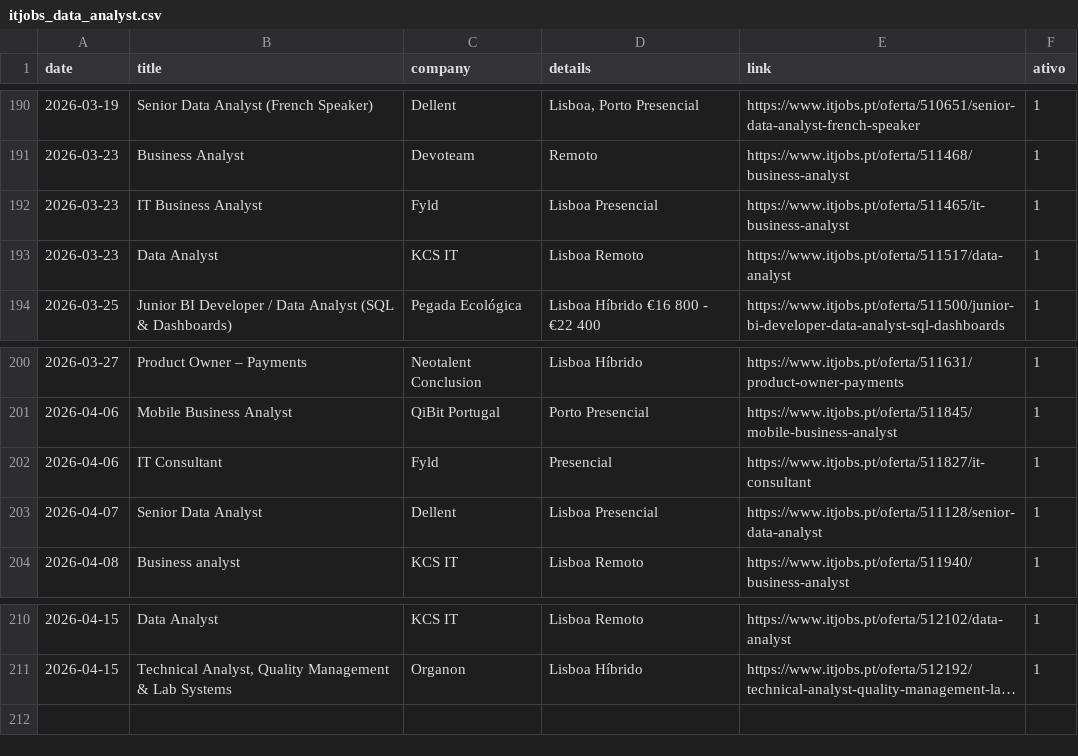
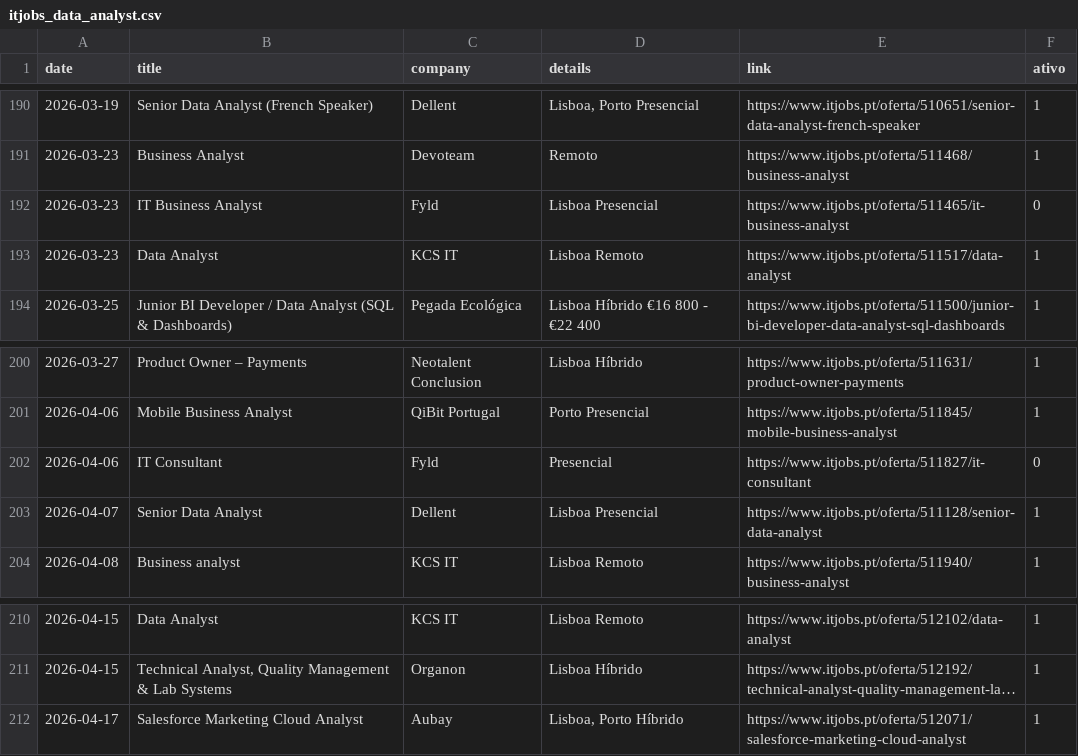
Before and after one commit to E-man85/itjobs-data-automation, a CSV file: itjobs_data_analyst.csv, drawn as a sheet; only a part is shown, gaps mark what is left out; long unchanged cells end in …; the diff names each change by its address in the sheet, - before the commit and + after, or states it on an @@ line.

```diff
--- a/itjobs_data_analyst.csv
+++ b/itjobs_data_analyst.csv
-F192 (ativo): 1
+F192 (ativo): 0
-F202 (ativo): 1
+F202 (ativo): 0
+row 212: 2026-04-17 | Salesforce Marketing Cloud Analyst | Aubay | Lisboa, Porto Híbrido | https://www.itjobs.pt/oferta/512071/salesforce-marketing-cloud-analyst | 1
```
